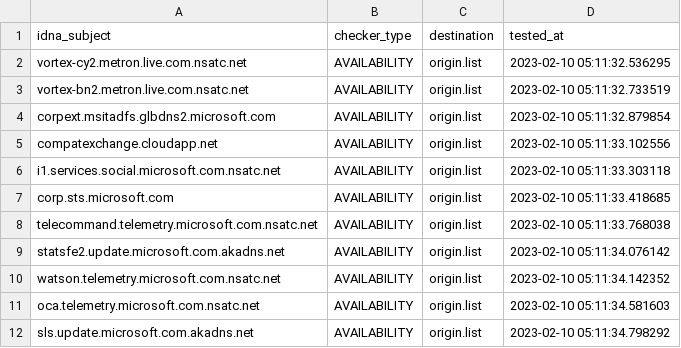
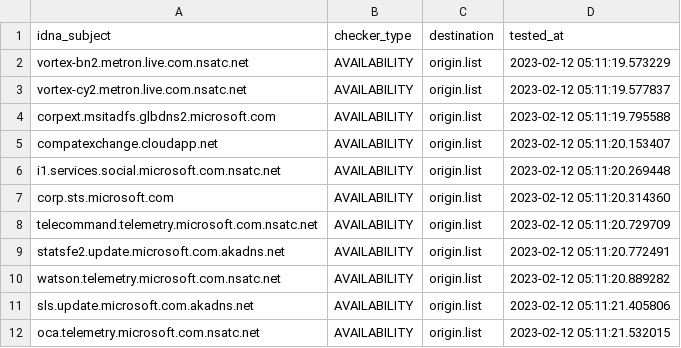
Before and after one commit to dead-hosts/hosts_git_tyzbit, a CSV file: .pyfunceble/inactive.csv, drawn as a sheet.

```diff
--- a/.pyfunceble/inactive.csv
+++ b/.pyfunceble/inactive.csv
@@ -1,12 +1,12 @@
 idna_subject,checker_type,destination,tested_at
-vortex-cy2.metron.live.com.nsatc.net,AVAILABILITY,origin.list,2023-02-10 05:11:32.536295
-vortex-bn2.metron.live.com.nsatc.net,AVAILABILITY,origin.list,2023-02-10 05:11:32.733519
-corpext.msitadfs.glbdns2.microsoft.com,AVAILABILITY,origin.list,2023-02-10 05:11:32.879854
-compatexchange.cloudapp.net,AVAILABILITY,origin.list,2023-02-10 05:11:33.102556
-i1.services.social.microsoft.com.nsatc.net,AVAILABILITY,origin.list,2023-02-10 05:11:33.303118
-corp.sts.microsoft.com,AVAILABILITY,origin.list,2023-02-10 05:11:33.418685
-telecommand.telemetry.microsoft.com.nsatc.net,AVAILABILITY,origin.list,2023-02-10 05:11:33.768038
-statsfe2.update.microsoft.com.akadns.net,AVAILABILITY,origin.list,2023-02-10 05:11:34.076142
-watson.telemetry.microsoft.com.nsatc.net,AVAILABILITY,origin.list,2023-02-10 05:11:34.142352
-oca.telemetry.microsoft.com.nsatc.net,AVAILABILITY,origin.list,2023-02-10 05:11:34.581603
-sls.update.microsoft.com.akadns.net,AVAILABILITY,origin.list,2023-02-10 05:11:34.798292
+vortex-bn2.metron.live.com.nsatc.net,AVAILABILITY,origin.list,2023-02-12 05:11:19.573229
+vortex-cy2.metron.live.com.nsatc.net,AVAILABILITY,origin.list,2023-02-12 05:11:19.577837
+corpext.msitadfs.glbdns2.microsoft.com,AVAILABILITY,origin.list,2023-02-12 05:11:19.795588
+compatexchange.cloudapp.net,AVAILABILITY,origin.list,2023-02-12 05:11:20.153407
+i1.services.social.microsoft.com.nsatc.net,AVAILABILITY,origin.list,2023-02-12 05:11:20.269448
+corp.sts.microsoft.com,AVAILABILITY,origin.list,2023-02-12 05:11:20.314360
+telecommand.telemetry.microsoft.com.nsatc.net,AVAILABILITY,origin.list,2023-02-12 05:11:20.729709
+statsfe2.update.microsoft.com.akadns.net,AVAILABILITY,origin.list,2023-02-12 05:11:20.772491
+watson.telemetry.microsoft.com.nsatc.net,AVAILABILITY,origin.list,2023-02-12 05:11:20.889282
+sls.update.microsoft.com.akadns.net,AVAILABILITY,origin.list,2023-02-12 05:11:21.405806
+oca.telemetry.microsoft.com.nsatc.net,AVAILABILITY,origin.list,2023-02-12 05:11:21.532015
```
Also changed, not shown: 10 other files.
